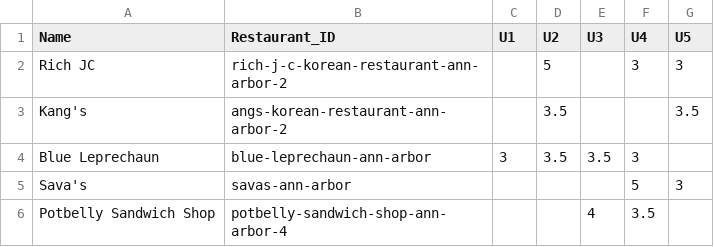
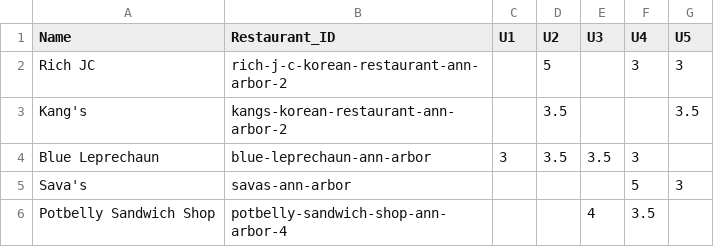
Before and after one commit to csbuja/driveBuddy, a CSV file: Backend/Datasets/recommenderdata.csv, drawn as a sheet; only a part is shown.

Commit message:
fixed data set

```diff
--- a/Backend/Datasets/recommenderdata.csv
+++ b/Backend/Datasets/recommenderdata.csv
@@ -2,3 +2,3 @@ Name,Restaurant_ID,U1,U2,U3,U4,U5
 Rich JC,rich-j-c-korean-restaurant-ann-arbor-2,,5,,3,3
-Kang's,angs-korean-restaurant-ann-arbor-2,,3.5,,,3.5
+Kang's,kangs-korean-restaurant-ann-arbor-2,,3.5,,,3.5
 Blue Leprechaun,blue-leprechaun-ann-arbor,3,3.5,3.5,3,
```
Also changed, not shown: 4 other files.
